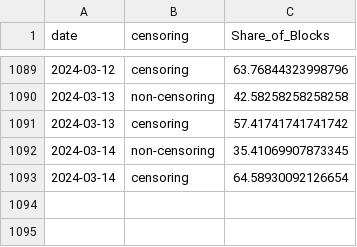
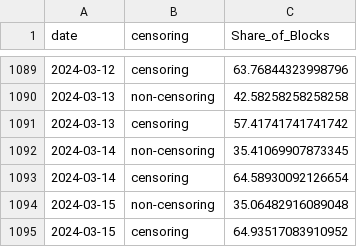
Before and after one commit to nerolation/censorship.pics, a CSV file: data/builder_censorship_share.csv, drawn as a sheet; only a part is shown, gaps mark what is left out; the diff names each change by its address in the sheet, - before the commit and + after, or states it on an @@ line.

```diff
--- a/data/builder_censorship_share.csv
+++ b/data/builder_censorship_share.csv
+row 1094: 2024-03-15 | non-censoring | 35.06482916089048
+row 1095: 2024-03-15 | censoring | 64.93517083910952
```
Also changed, not shown: data/censorship_stats.csv, data/relay_censorship_share.csv, 4 other files.
